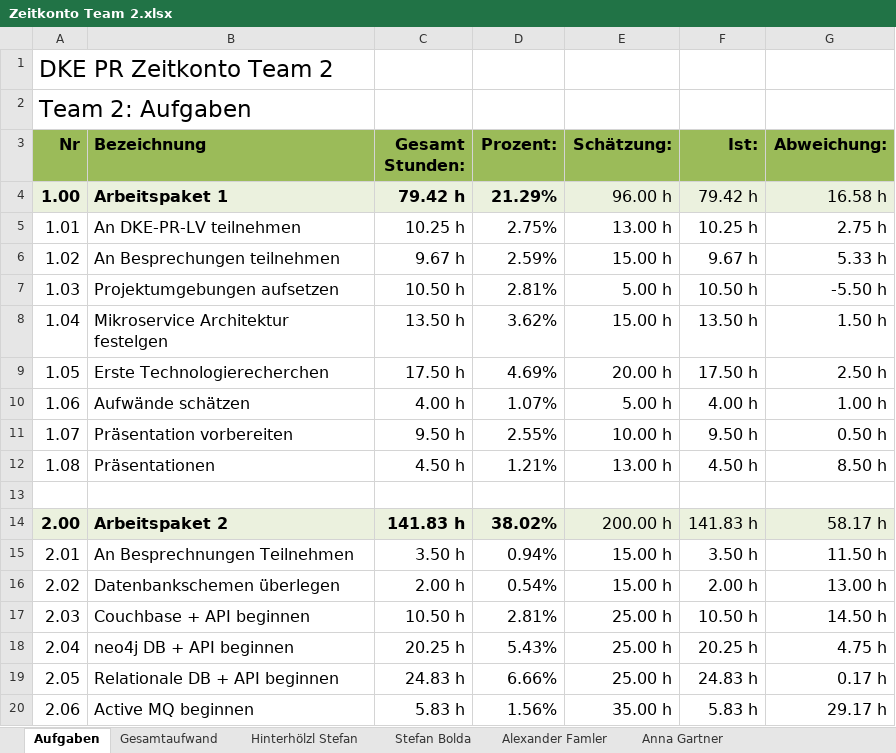
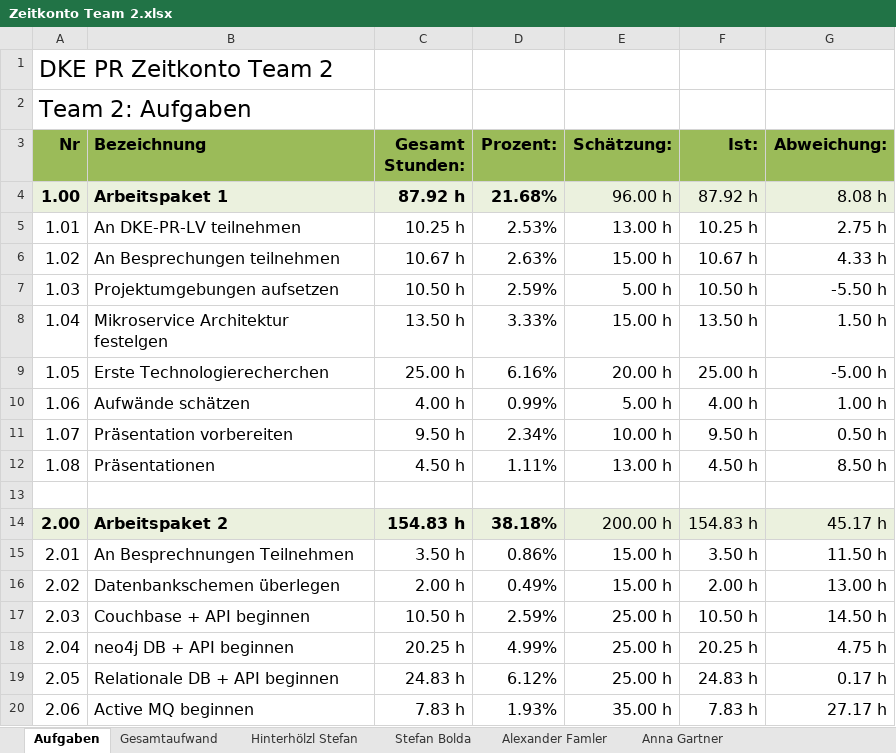
Before and after one commit to stefan-hinterhoelzl/DKE-PR, an Excel workbook: Dokumentation/Zeitkonto Team 2.xlsx, sheet Aufgaben, drawn as a sheet; only a part is shown; values as stored, in another font and other column widths than the file's, no borders; the diff covers the shown part only; the diff names each change by its address in the sheet, - before the commit and + after, or states it on an @@ line.

Commit message:
Add files via upload

```diff
--- a/Dokumentation/Zeitkonto Team 2.xlsx (sheet Aufgaben)
+++ b/Dokumentation/Zeitkonto Team 2.xlsx (sheet Aufgaben)
-C4 (Gesamt Stunden:): 79.42 h
+C4 (Gesamt Stunden:): 87.92 h
-D4 (Prozent:): 21.29%
+D4 (Prozent:): 21.68%
-F4 (Ist:): 79.42 h
+F4 (Ist:): 87.92 h
-G4 (Abweichung:): 16.58 h
+G4 (Abweichung:): 8.08 h
-D5 (Prozent:): 2.75%
+D5 (Prozent:): 2.53%
-C6 (Gesamt Stunden:): 9.67 h
+C6 (Gesamt Stunden:): 10.67 h
-D6 (Prozent:): 2.59%
+D6 (Prozent:): 2.63%
-F6 (Ist:): 9.67 h
+F6 (Ist:): 10.67 h
-G6 (Abweichung:): 5.33 h
+G6 (Abweichung:): 4.33 h
-D7 (Prozent:): 2.81%
+D7 (Prozent:): 2.59%
-D8 (Prozent:): 3.62%
+D8 (Prozent:): 3.33%
-C9 (Gesamt Stunden:): 17.50 h
+C9 (Gesamt Stunden:): 25.00 h
-D9 (Prozent:): 4.69%
+D9 (Prozent:): 6.16%
-F9 (Ist:): 17.50 h
+F9 (Ist:): 25.00 h
-G9 (Abweichung:): 2.50 h
+G9 (Abweichung:): -5.00 h
-D10 (Prozent:): 1.07%
+D10 (Prozent:): 0.99%
-D11 (Prozent:): 2.55%
+D11 (Prozent:): 2.34%
-D12 (Prozent:): 1.21%
+D12 (Prozent:): 1.11%
-C14 (Gesamt Stunden:): 141.83 h
+C14 (Gesamt Stunden:): 154.83 h
-D14 (Prozent:): 38.02%
+D14 (Prozent:): 38.18%
-F14 (Ist:): 141.83 h
+F14 (Ist:): 154.83 h
-G14 (Abweichung:): 58.17 h
+G14 (Abweichung:): 45.17 h
-D15 (Prozent:): 0.94%
+D15 (Prozent:): 0.86%
-D16 (Prozent:): 0.54%
+D16 (Prozent:): 0.49%
-D17 (Prozent:): 2.81%
+D17 (Prozent:): 2.59%
-D18 (Prozent:): 5.43%
+D18 (Prozent:): 4.99%
-D19 (Prozent:): 6.66%
+D19 (Prozent:): 6.12%
-C20 (Gesamt Stunden:): 5.83 h
+C20 (Gesamt Stunden:): 7.83 h
-D20 (Prozent:): 1.56%
+D20 (Prozent:): 1.93%
-F20 (Ist:): 5.83 h
+F20 (Ist:): 7.83 h
-G20 (Abweichung:): 29.17 h
+G20 (Abweichung:): 27.17 h
```
Also changed, not shown: 37 edited cells elsewhere in this sheet, sheet Anna Gartner, sheet Gesamtaufwand, sheet Hinterhölzl Stefan, sheet Alexander Famler, sheet Stefan Bolda, formulas that keep their value.
